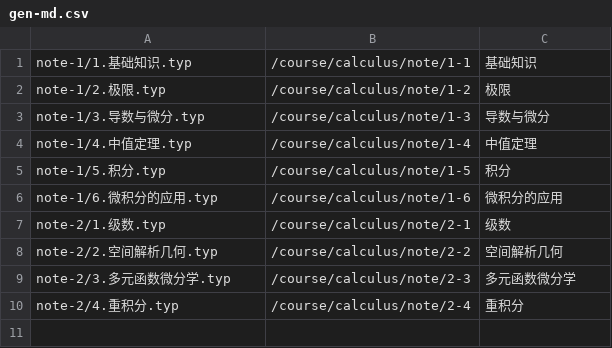
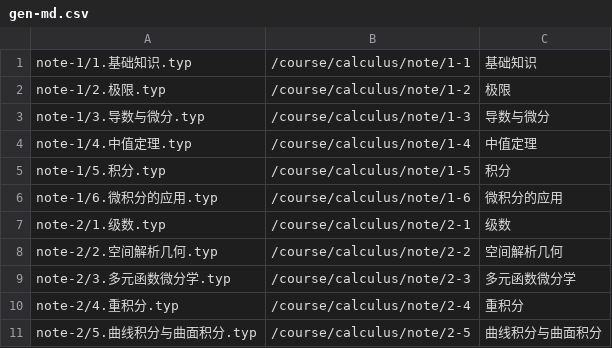
Before and after one commit to shuailiushuai/calculus, a CSV file: gen-md.csv, drawn as a sheet; the diff names each change by its address in the sheet, - before the commit and + after, or states it on an @@ line.

```diff
--- a/gen-md.csv
+++ b/gen-md.csv
+row 11: note-2/5.曲线积分与曲面积分.typ | /course/calculus/note/2-5 | 曲线积分与曲面积分
```
Also changed, not shown: 1 other file.
